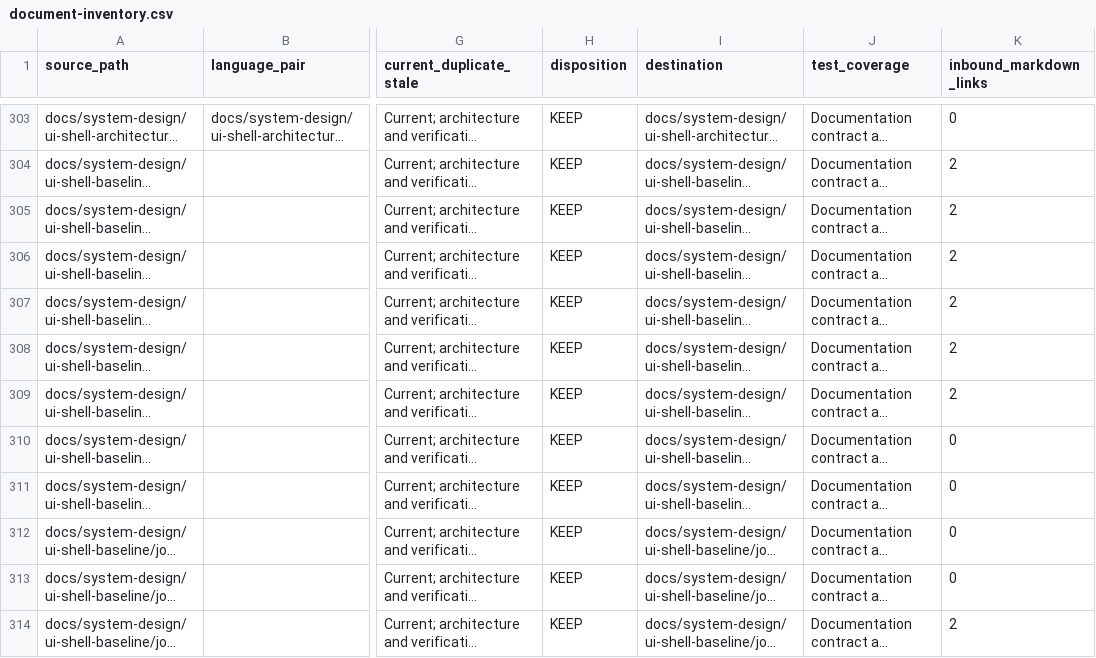
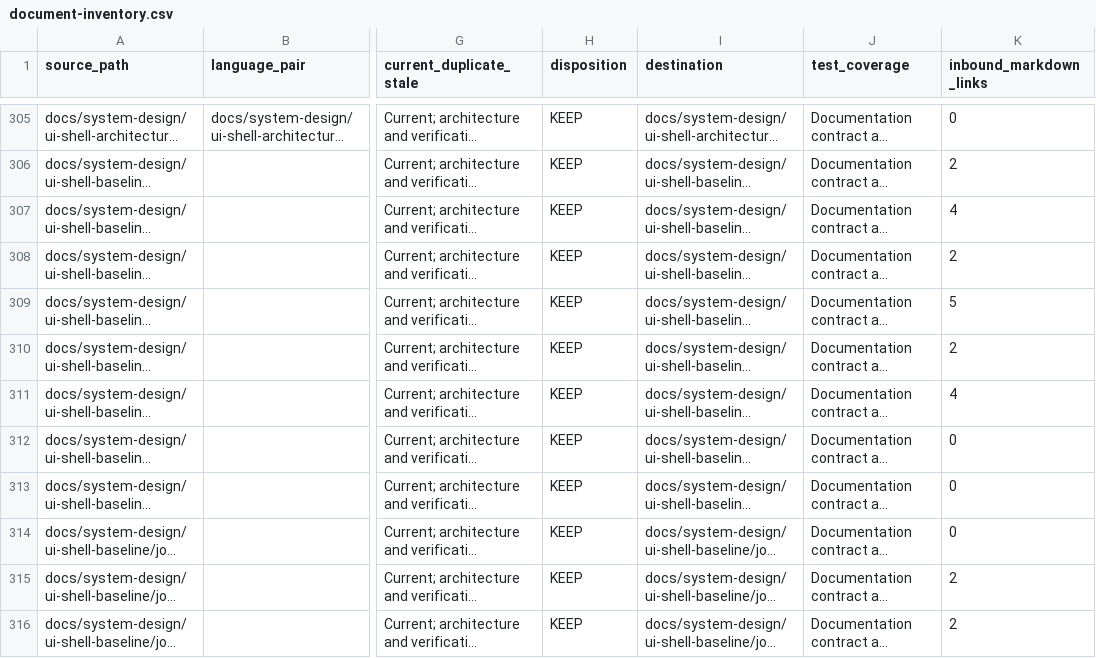
Before and after one commit to jxb8901/temp-driven-api-testing-tool, a CSV file: docs/system-design/document-inventory.csv, drawn as a sheet; only a part is shown, gaps mark what is left out; long unchanged cells end in …; addresses are those after the commit; the diff covers the shown part only; the diff names each change by its address in the sheet, - before the commit and + after, or states it on an @@ line.

```diff
--- a/docs/system-design/document-inventory.csv
+++ b/docs/system-design/document-inventory.csv
-K307 (inbound_markdown_links): 2
+K307 (inbound_markdown_links): 4
-K309 (inbound_markdown_links): 2
+K309 (inbound_markdown_links): 5
-K311 (inbound_markdown_links): 2
+K311 (inbound_markdown_links): 4
-K315 (inbound_markdown_links): 0
+K315 (inbound_markdown_links): 2
```
Also changed, not shown: 2 added rows and 7 edited cells elsewhere in this file, 28 other files.
